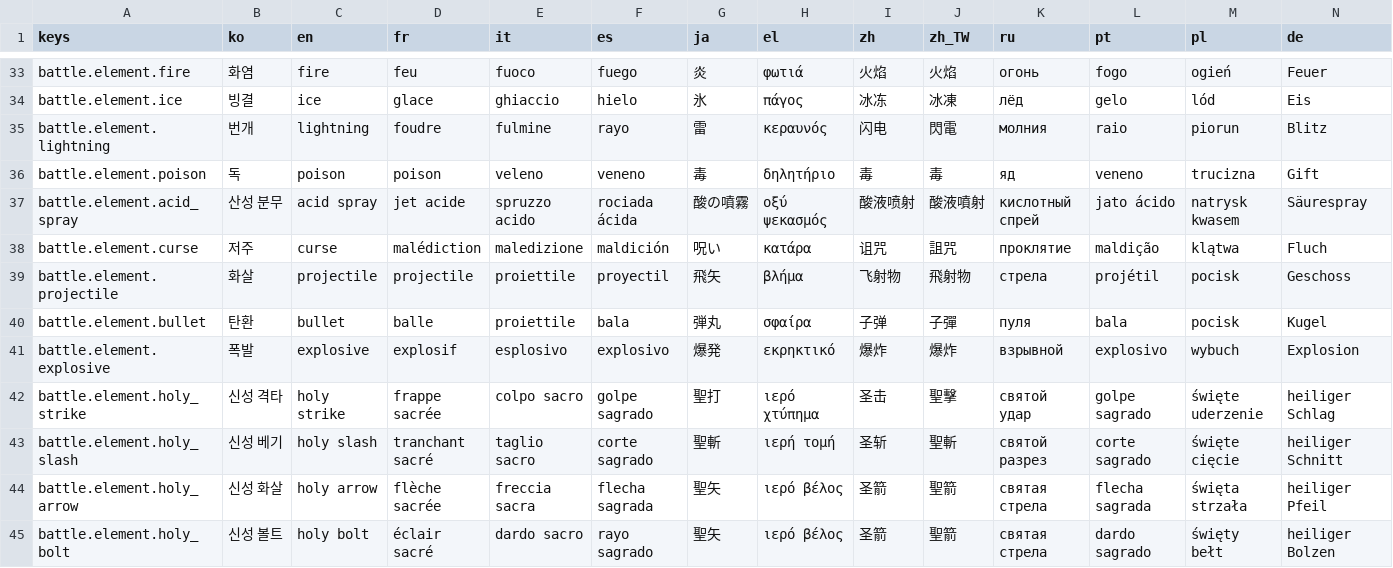
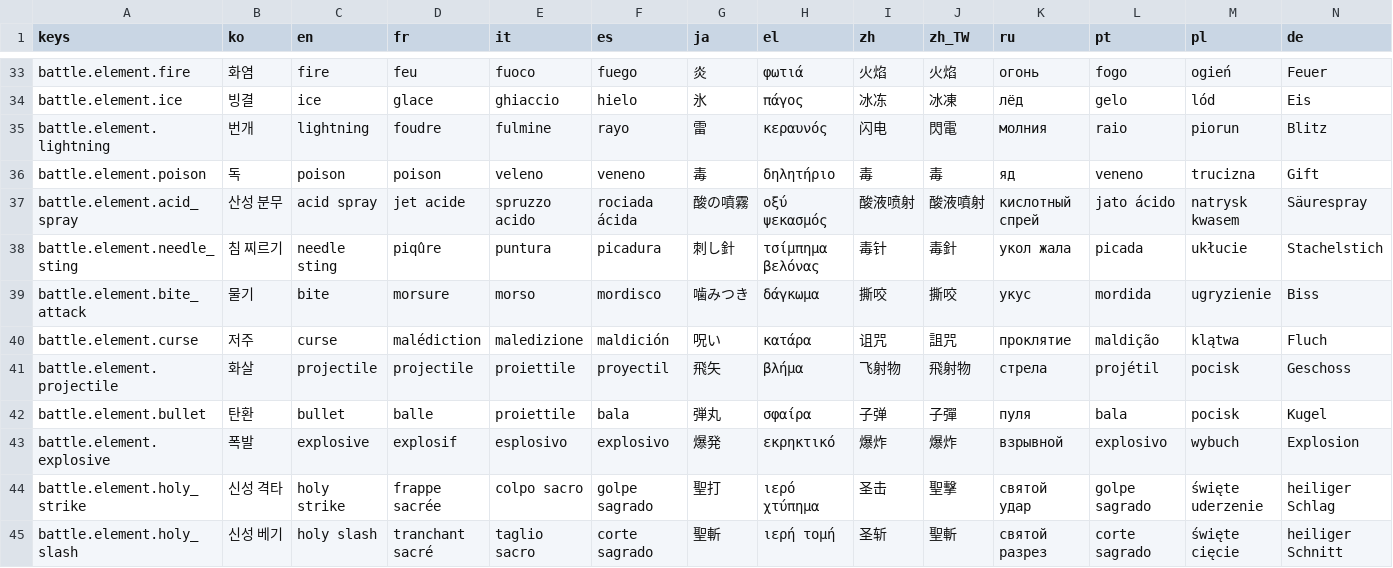
Before and after one commit to l980l/stsl, a CSV file: resources/translations/strings_battle.csv, drawn as a sheet; only a part is shown, gaps mark what is left out; the shorter side is filled out with more unchanged rows; the diff names each change by its address in the sheet, - before the commit and + after, or states it on an @@ line.

```diff
--- a/resources/translations/strings_battle.csv
+++ b/resources/translations/strings_battle.csv
+row 38: battle.element.needle_sting | 침 찌르기 | needle sting | piqûre | puntura | picadura | 刺し針 | τσίμπημα βελόνας | 毒针 | 毒針 | укол жала | picada | ukłucie | Stachelstich
+row 39: battle.element.bite_attack | 물기 | bite | morsure | morso | mordisco | 噛みつき | δάγκωμα | 撕咬 | 撕咬 | укус | mordida | ugryzienie | Biss
```
Also changed, not shown: 21 other files.
